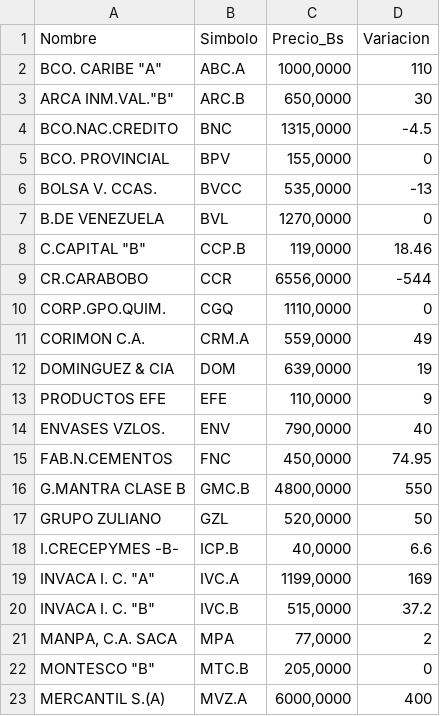
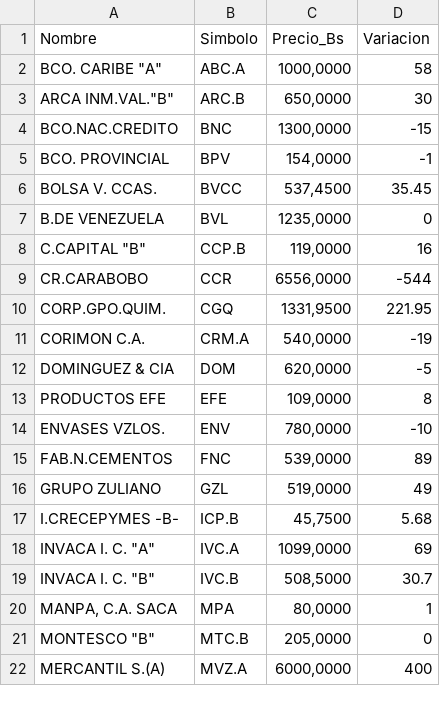
Before and after one commit to JoseAlirioCardoza/BVC, a CSV file: data_bvc_actual.csv, drawn as a sheet; only a part is shown; the diff covers the shown part only.

```diff
--- a/data_bvc_actual.csv
+++ b/data_bvc_actual.csv
@@ -1,22 +1,21 @@
 Nombre,Simbolo,Precio_Bs,Variacion
-"BCO. CARIBE ""A""",ABC.A,"1000,0000",110
+"BCO. CARIBE ""A""",ABC.A,"1000,0000",58
 "ARCA INM.VAL.""B""",ARC.B,"650,0000",30
-BCO.NAC.CREDITO,BNC,"1315,0000",-4.5
-BCO. PROVINCIAL,BPV,"155,0000",0
-BOLSA V. CCAS.,BVCC,"535,0000",-13
-B.DE VENEZUELA,BVL,"1270,0000",0
-"C.CAPITAL ""B""",CCP.B,"119,0000",18.46
+BCO.NAC.CREDITO,BNC,"1300,0000",-15
+BCO. PROVINCIAL,BPV,"154,0000",-1
+BOLSA V. CCAS.,BVCC,"537,4500",35.45
+B.DE VENEZUELA,BVL,"1235,0000",0
+"C.CAPITAL ""B""",CCP.B,"119,0000",16
 CR.CARABOBO,CCR,"6556,0000",-544
-CORP.GPO.QUIM.,CGQ,"1110,0000",0
-CORIMON C.A.,CRM.A,"559,0000",49
-DOMINGUEZ & CIA,DOM,"639,0000",19
-PRODUCTOS EFE,EFE,"110,0000",9
-ENVASES VZLOS.,ENV,"790,0000",40
-FAB.N.CEMENTOS,FNC,"450,0000",74.95
-G.MANTRA CLASE B,GMC.B,"4800,0000",550
-GRUPO ZULIANO,GZL,"520,0000",50
-I.CRECEPYMES -B-,ICP.B,"40,0000",6.6
-"INVACA I. C. ""A""",IVC.A,"1199,0000",169
-"INVACA I. C. ""B""",IVC.B,"515,0000",37.2
-"MANPA, C.A. SACA",MPA,"77,0000",2
+CORP.GPO.QUIM.,CGQ,"1331,9500",221.95
+CORIMON C.A.,CRM.A,"540,0000",-19
+DOMINGUEZ & CIA,DOM,"620,0000",-5
+PRODUCTOS EFE,EFE,"109,0000",8
+ENVASES VZLOS.,ENV,"780,0000",-10
+FAB.N.CEMENTOS,FNC,"539,0000",89
+GRUPO ZULIANO,GZL,"519,0000",49
+I.CRECEPYMES -B-,ICP.B,"45,7500",5.68
+"INVACA I. C. ""A""",IVC.A,"1099,0000",69
+"INVACA I. C. ""B""",IVC.B,"508,5000",30.7
+"MANPA, C.A. SACA",MPA,"80,0000",1
 "MONTESCO  ""B""",MTC.B,"205,0000",0
```
Also changed, not shown: 17 edited cells elsewhere in this file.
